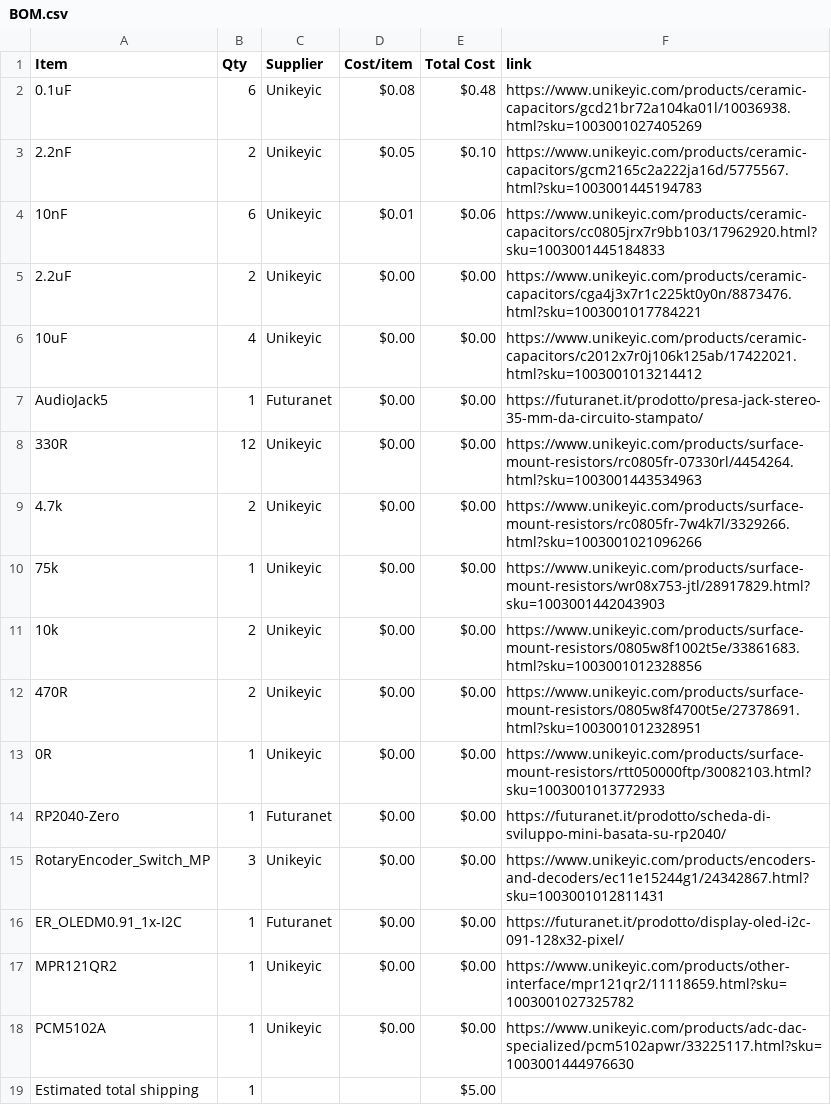
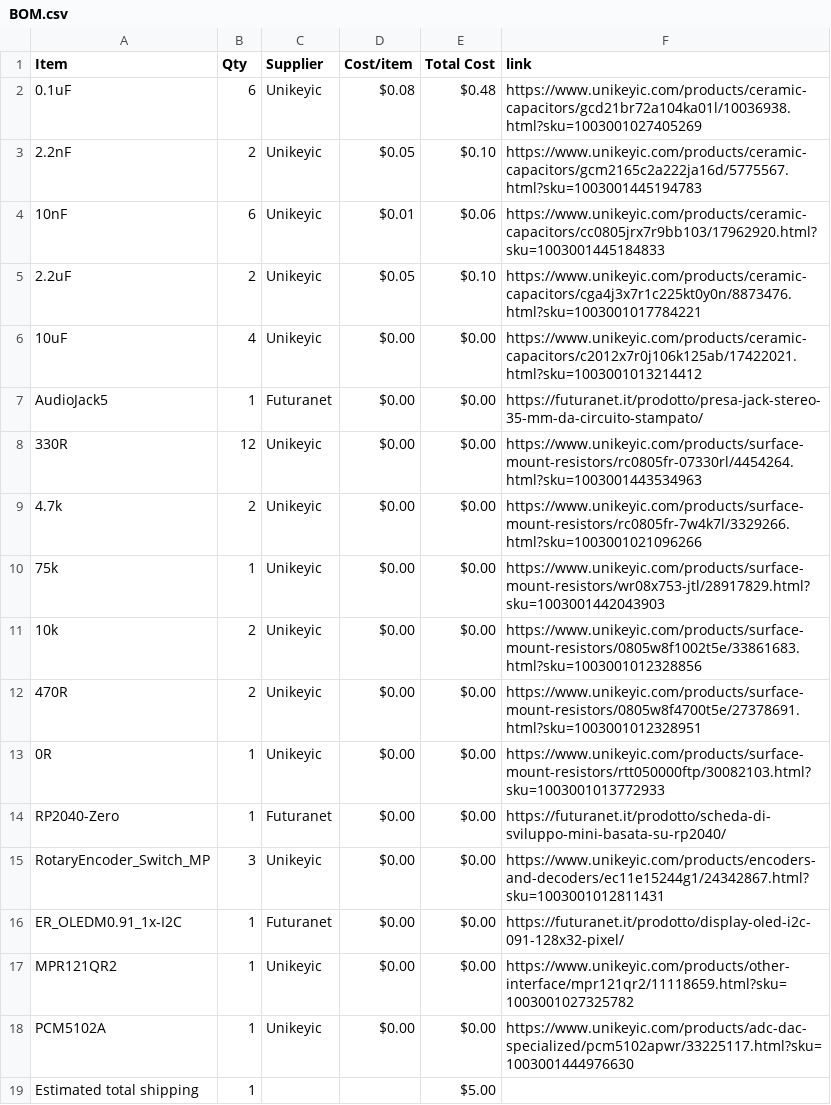
Before and after one commit to KYUUBYZ/Hakronomia, a CSV file: BOM.csv, drawn as a sheet.

Commit message:
Sync Hakronomia from Half Life

```diff
--- a/BOM.csv
+++ b/BOM.csv
@@ -4,3 +4,3 @@ Item,Qty,Supplier,Cost/item,Total Cost,link
 10nF,6,Unikeyic,$0.01,$0.06,https://www.unikeyic.com/products/ceramic-capacitors/cc0805jrx7r9bb103/17962920.html?sku=1003001445184833
-2.2uF,2,Unikeyic,$0.00,$0.00,https://www.unikeyic.com/products/ceramic-capacitors/cga4j3x7r1c225kt0y0n/8873476.html?sku=1003001017784221
+2.2uF,2,Unikeyic,$0.05,$0.10,https://www.unikeyic.com/products/ceramic-capacitors/cga4j3x7r1c225kt0y0n/8873476.html?sku=1003001017784221
 10uF,4,Unikeyic,$0.00,$0.00,https://www.unikeyic.com/products/ceramic-capacitors/c2012x7r0j106k125ab/17422021.html?sku=1003001013214412
```
